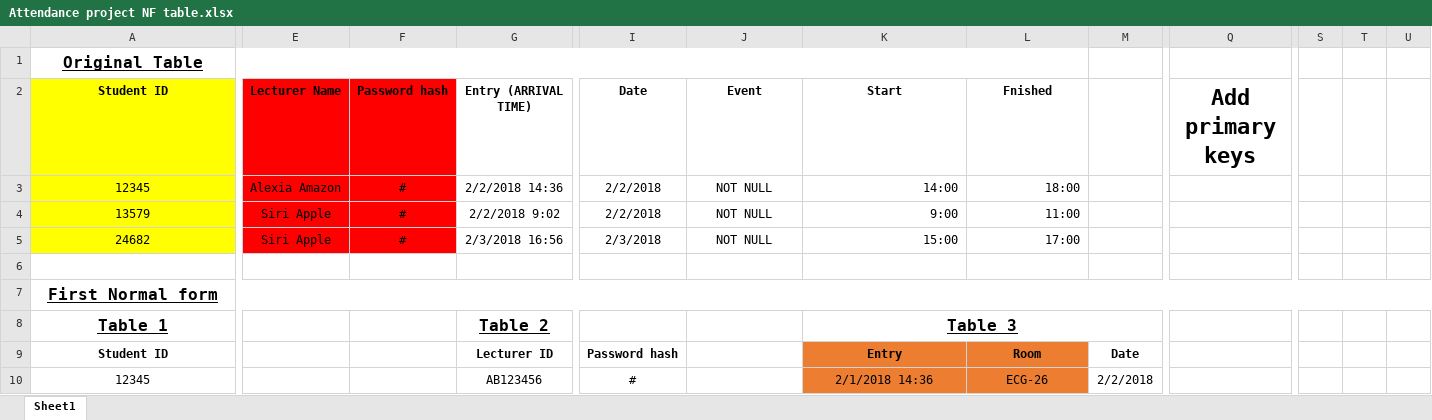
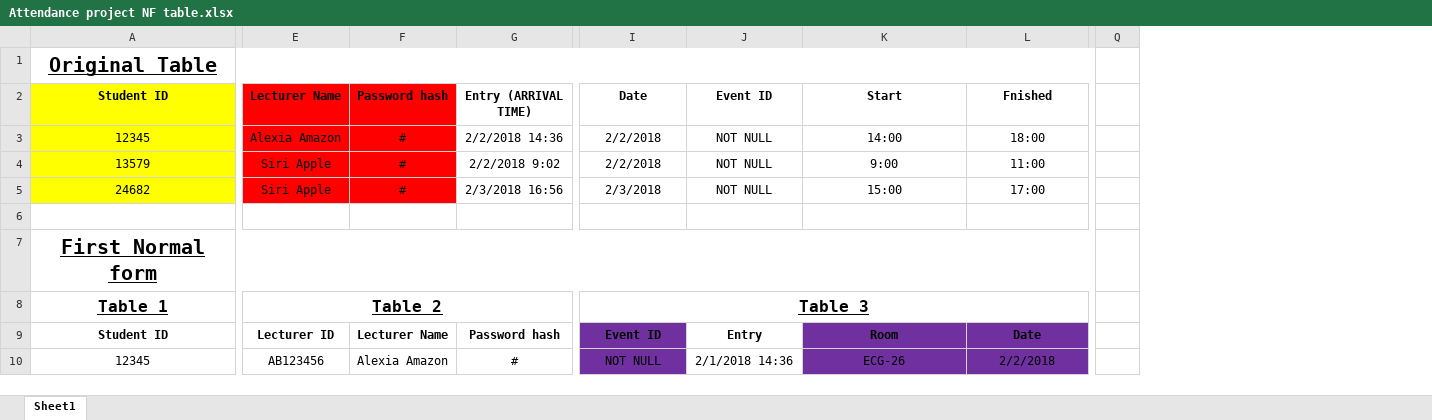
Before and after one commit to jmsv/cu-attendance-system, an Excel workbook: design/db/Attendance project NF table.xlsx, sheet Sheet1, drawn as a sheet; only a part is shown, gaps mark what is left out; values as stored, in another font and other column widths than the file's, no borders; removed rows and columns are numbered as before the commit, all else as after; rows hold the shown columns only; the diff covers the shown part only; the diff names each change by its address in the sheet, - before the commit and + after, or states it on an @@ line.

Commit message:
updated table still need to confirm NF

```diff
--- a/design/db/Attendance project NF table.xlsx (sheet Sheet1)
+++ b/design/db/Attendance project NF table.xlsx (sheet Sheet1)
-column M, rows 9-10: Date | 2/2/2018
-column Q (Add primary keys), empty
-column S, empty
-column T, empty
-column U, empty
+column Q, empty
@@ A1 text size: larger @@
-J2: Event
+J2: Event ID
-K3:L5 alignment: right
+K3:L5 alignment: center
@@ A7 text size: larger @@
-A7:U7 merged
+A7:O7 merged
-row 8: Table 1 |  |  | Table 2 |  |  | Table 3
+row 8: Table 1 | Table 2 |  |  | Table 3
-E9 (Lecturer Name): (empty)
+E9 (Lecturer Name): Lecturer ID
-F9 (Password hash): (empty)
+F9 (Password hash): Lecturer Name
-G9 (Entry (ARRIVAL TIME)): Lecturer ID
+G9 (Entry (ARRIVAL TIME)): Password hash
-I9 (Date): Password hash
+I9 (Date): Event ID
-I9:I10 fill: none
+I9:I10 fill: #7030A0
-J9 (Event ID): (empty)
+J9 (Event ID): Entry
-K9 (Start): Entry
+K9 (Start): Room
-K9:L10 fill: #ED7D31
+K9:L10 fill: #7030A0
-L9 (Fnished): Room
+L9 (Fnished): Date
-E10 (Lecturer Name): (empty)
+E10 (Lecturer Name): AB123456
-F10 (Password hash): (empty)
+F10 (Password hash): Alexia Amazon
-G10 (Entry (ARRIVAL TIME)): AB123456
+G10 (Entry (ARRIVAL TIME)): #
-I10 (Date): #
+I10 (Date): NOT NULL
-J10 (Event ID): (empty)
+J10 (Event ID): 2/1/2018 14:36
-K10 (Start): 2/1/2018 14:36
+K10 (Start): ECG-26
-L10 (Fnished): ECG-26
+L10 (Fnished): 2/2/2018
```
Also changed, not shown: 10 added rows, 10 removed rows, 18 edited cells and cell formats elsewhere in this sheet.
